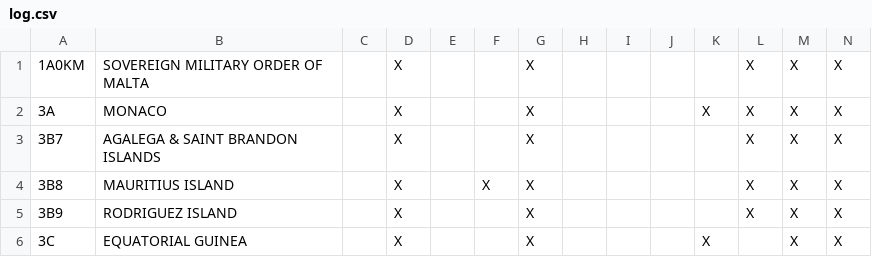
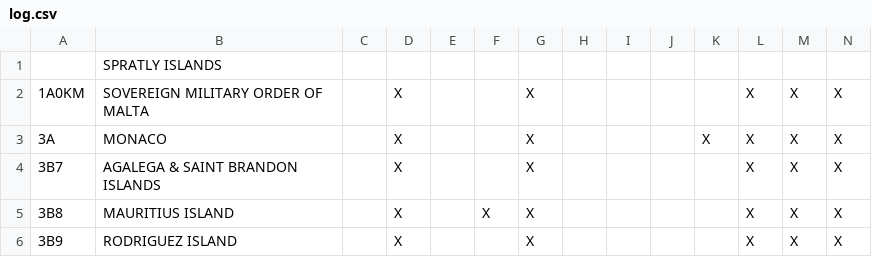
Before and after one commit to eloranta/HamVibe, a CSV file: log.csv, drawn as a sheet; only a part is shown; the shorter side is filled out with more unchanged rows; rows hold the shown columns only; the diff names each change by its address in the sheet, - before the commit and + after, or states it on an @@ line.

```diff
--- a/log.csv
+++ b/log.csv
+row 1:  | SPRATLY ISLANDS
```
Also changed, not shown: 2 other files.
